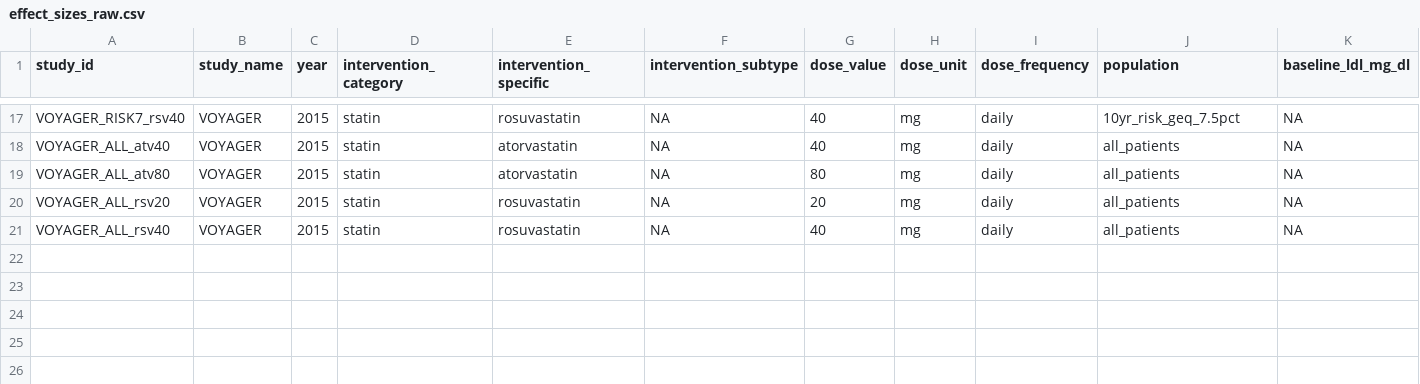
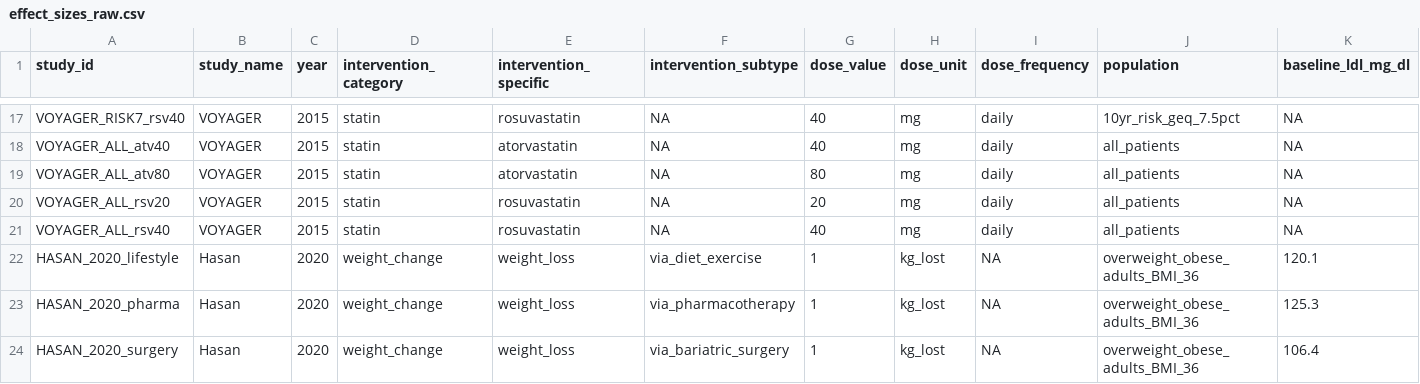
Before and after one commit to AnnnnieQ/LDLtrack, a CSV file: data/effect_sizes_raw.csv, drawn as a sheet; only a part is shown, gaps mark what is left out; rows hold the shown columns only; the diff names each change by its address in the sheet, - before the commit and + after, or states it on an @@ line.

Commit message:
Add Hasan 2020 weight loss data (3 mechanism-stratified rows); document caveats and feature roadmap

```diff
--- a/data/effect_sizes_raw.csv
+++ b/data/effect_sizes_raw.csv
+row 22: HASAN_2020_lifestyle | Hasan | 2020 | weight_change | weight_loss | via_diet_exercise | 1 | kg_lost | NA | overweight_obese_adults_BMI_36 | 120.1
+row 23: HASAN_2020_pharma | Hasan | 2020 | weight_change | weight_loss | via_pharmacotherapy | 1 | kg_lost | NA | overweight_obese_adults_BMI_36 | 125.3
+row 24: HASAN_2020_surgery | Hasan | 2020 | weight_change | weight_loss | via_bariatric_surgery | 1 | kg_lost | NA | overweight_obese_adults_BMI_36 | 106.4
```
Also changed, not shown: 3 other files.
